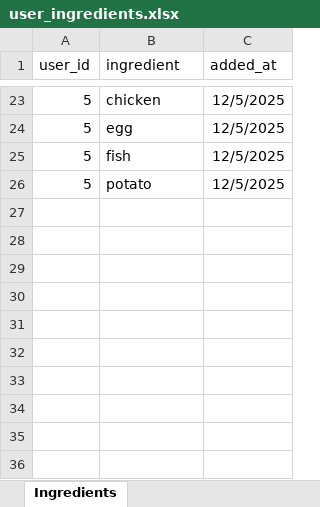
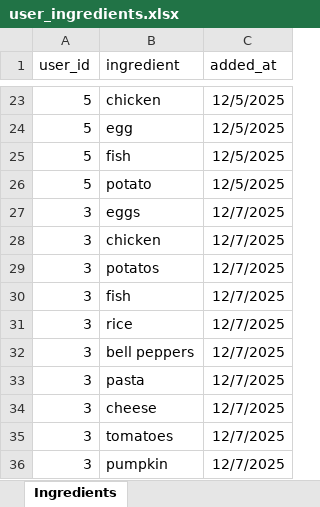
Before and after one commit to Sanjana-Gondariya/Recipe-Generator, an Excel workbook: backend/data/user_ingredients.xlsx, sheet Ingredients, drawn as a sheet; only a part is shown, gaps mark what is left out; values as stored, in another font and other column widths than the file's, no borders; the diff names each change by its address in the sheet, - before the commit and + after, or states it on an @@ line.

```diff
--- a/backend/data/user_ingredients.xlsx (sheet Ingredients)
+++ b/backend/data/user_ingredients.xlsx (sheet Ingredients)
+row 27: 3 | eggs | 12/7/2025
+row 28: 3 | chicken | 12/7/2025
+row 29: 3 | potatos | 12/7/2025
+row 30: 3 | fish | 12/7/2025
+row 31: 3 | rice | 12/7/2025
+row 32: 3 | bell peppers | 12/7/2025
+row 33: 3 | pasta | 12/7/2025
+row 34: 3 | cheese | 12/7/2025
+row 35: 3 | tomatoes | 12/7/2025
+row 36: 3 | pumpkin | 12/7/2025
```
Also changed, not shown: backend/data/bookmarks.xlsx, backend/data/users.xlsx, 16 other files.
